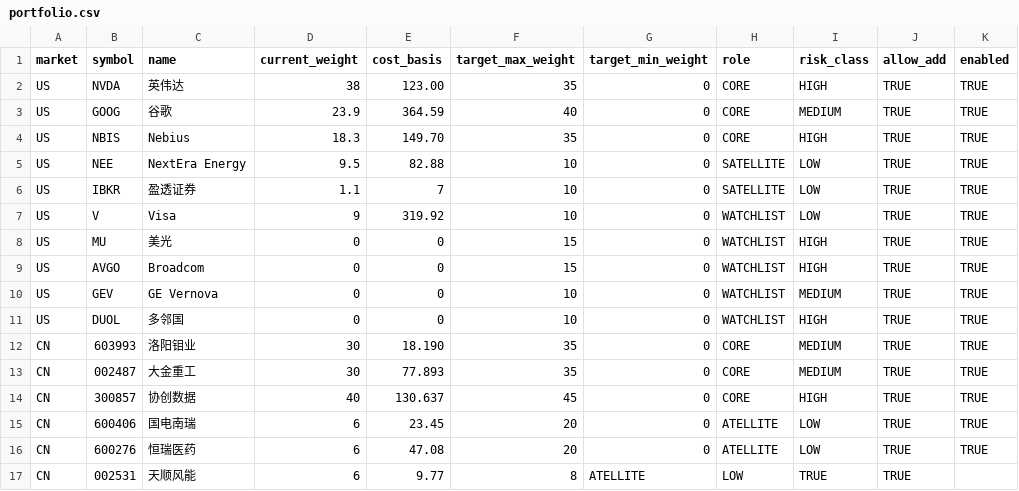
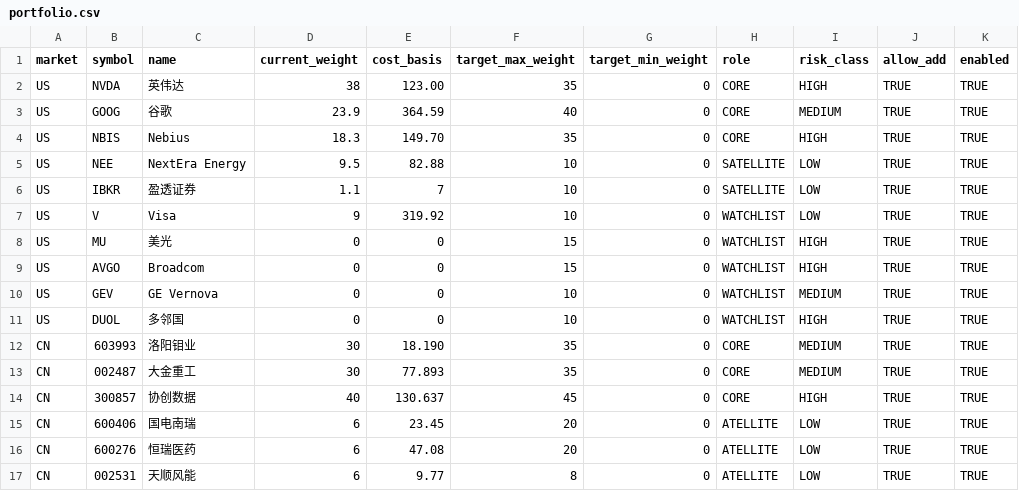
Before and after one commit to LYDIALI16/portfolio-engine, a CSV file: config/portfolio.csv, drawn as a sheet.

Commit message:
Update portfolio.csv

```diff
--- a/config/portfolio.csv
+++ b/config/portfolio.csv
@@ -16,2 +16,2 @@ CN,600406,国电南瑞,6,23.45,20,0,ATELLITE,LOW,TRUE,TRUE
 CN,600276,恒瑞医药,6,47.08,20,0,ATELLITE,LOW,TRUE,TRUE
-CN,002531,天顺风能,6,9.77,8,ATELLITE,LOW,TRUE,TRUE
+CN,002531,天顺风能,6,9.77,8,0,ATELLITE,LOW,TRUE,TRUE
```
